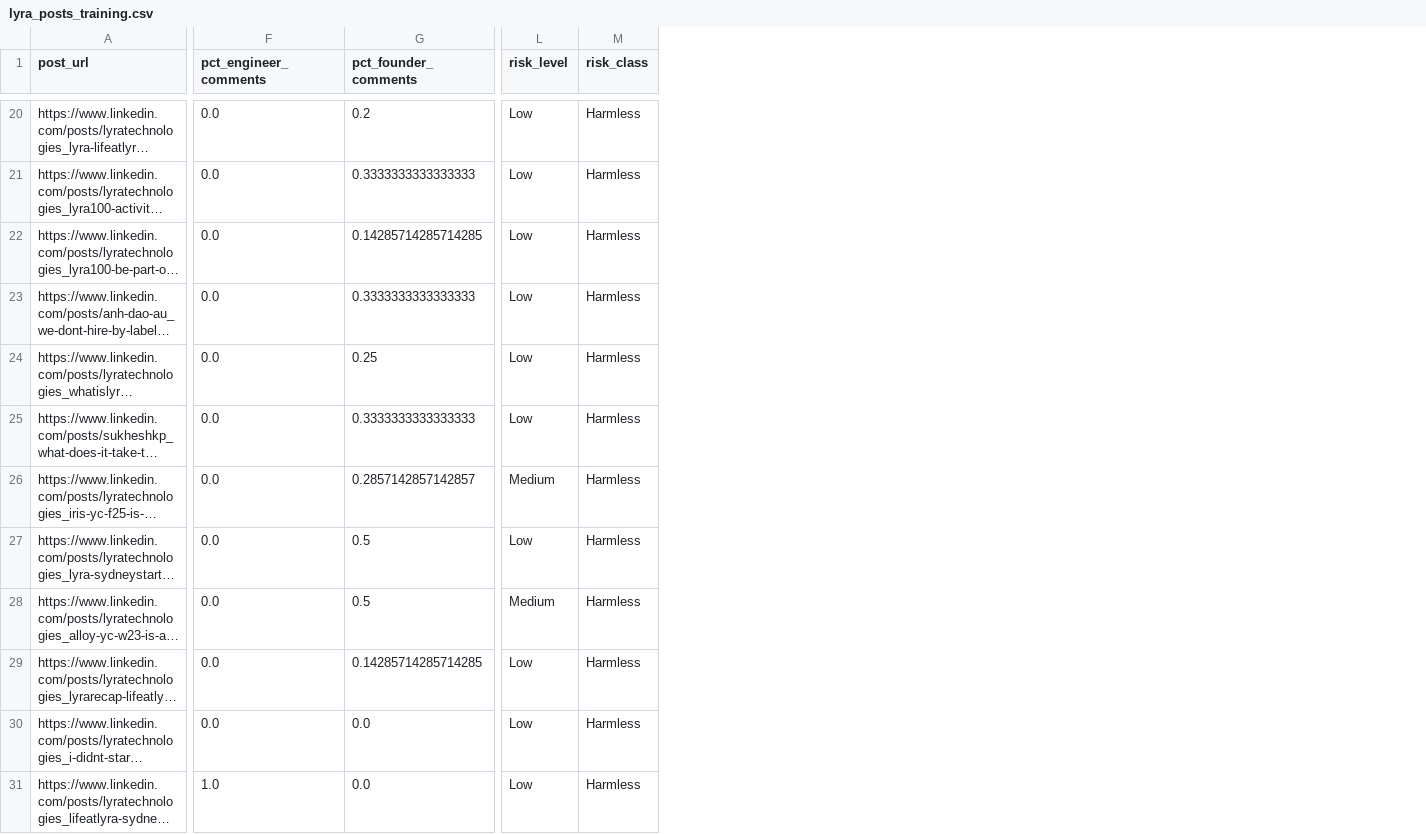
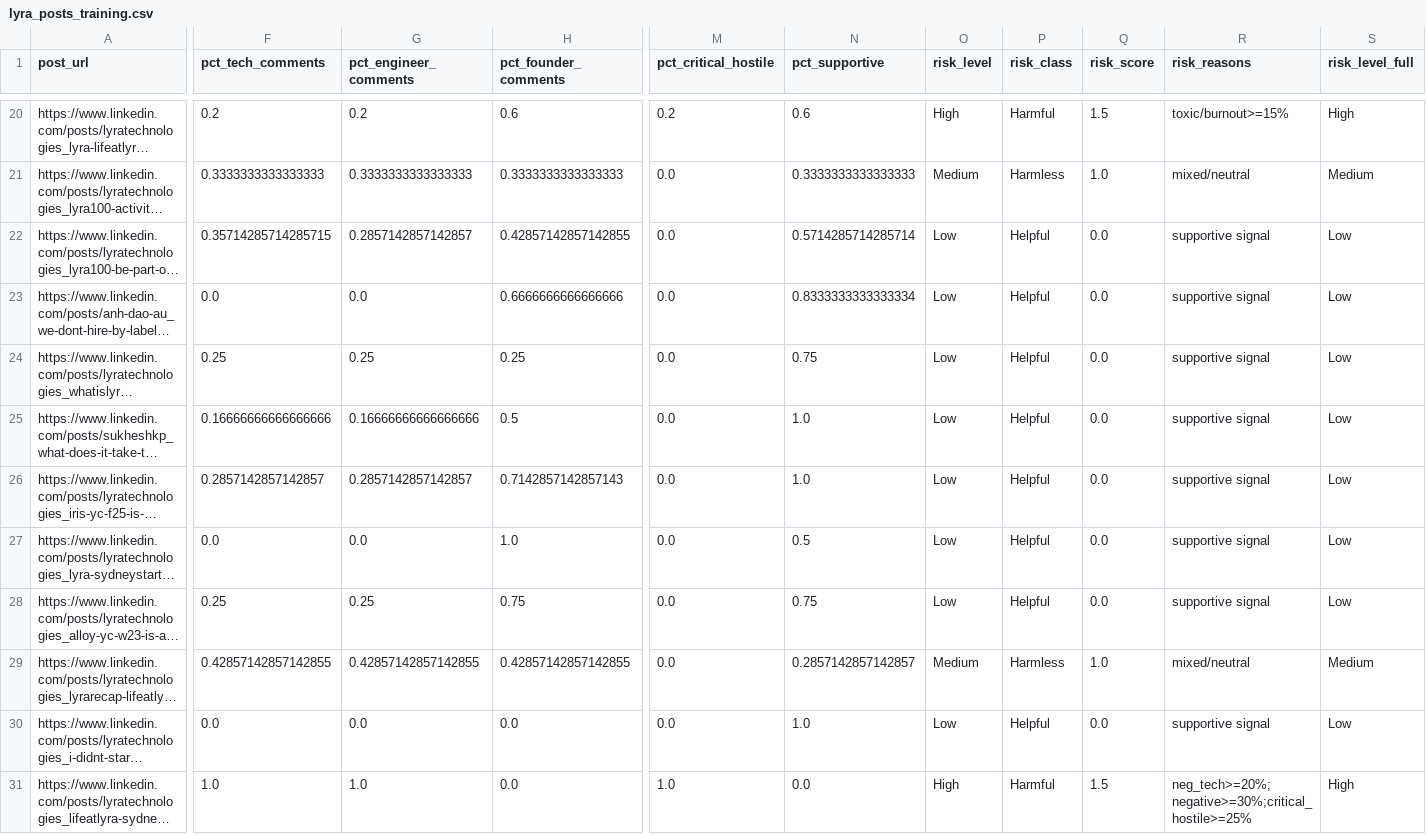
Before and after one commit to f1shyfang/lyra_hackathon, a CSV file: data/lyra_posts_training.csv, drawn as a sheet; only a part is shown, gaps mark what is left out; long unchanged cells end in …; addresses are those after the commit; the diff covers the shown part only; the diff names each change by its address in the sheet, - before the commit and + after, or states it on an @@ line.

```diff
--- a/data/lyra_posts_training.csv
+++ b/data/lyra_posts_training.csv
+column F (pct_tech_comments), rows 20-31: 0.2 | 0.3333333333333333 | 0.35714285714285715 | 0.0 | 0.25 | 0.16666666666666666 | 0.2857142857142857 | 0.0 | 0.25 | 0.42857142857142855 | 0.0 | 1.0
+column M (pct_critical_hostile), rows 20-31: 0.2 | 0.0 | 0.0 | 0.0 | 0.0 | 0.0 | 0.0 | 0.0 | 0.0 | 0.0 | 0.0 | 1.0
+column N (pct_supportive), rows 20-31: 0.6 | 0.3333333333333333 | 0.5714285714285714 | 0.8333333333333334 | 0.75 | 1.0 | 1.0 | 0.5 | 0.75 | 0.2857142857142857 | 1.0 | 0.0
+column Q (risk_score), rows 20-31: 1.5 | 1.0 | 0.0 | 0.0 | 0.0 | 0.0 | 0.0 | 0.0 | 0.0 | 1.0 | 0.0 | 1.5
+column R (risk_reasons), rows 20-31: toxic/burnout>=15% | mixed/neutral | supportive signal | supportive signal | supportive signal | supportive signal | supportive signal | supportive signal | supportive signal | mixed/neutral | supportive signal | neg_tech>=20%;negative>=30%;critical_hostile>=25%
+column S (risk_level_full), rows 20-31: High | Medium | Low | Low | Low | Low | Low | Low | Low | Medium | Low | High
-G20 (pct_engineer_comments): 0.0
+G20 (pct_engineer_comments): 0.2
-H20 (pct_founder_comments): 0.2
+H20 (pct_founder_comments): 0.6
-O20 (risk_level): Low
+O20 (risk_level): High
-P20 (risk_class): Harmless
+P20 (risk_class): Harmful
-G21 (pct_engineer_comments): 0.0
+G21 (pct_engineer_comments): 0.3333333333333333
-O21 (risk_level): Low
+O21 (risk_level): Medium
-G22 (pct_engineer_comments): 0.0
+G22 (pct_engineer_comments): 0.2857142857142857
-H22 (pct_founder_comments): 0.14285714285714285
+H22 (pct_founder_comments): 0.42857142857142855
-P22:P28 (risk_class): Harmless
+P22:P28 (risk_class): Helpful
-H23 (pct_founder_comments): 0.3333333333333333
+H23 (pct_founder_comments): 0.6666666666666666
-G24 (pct_engineer_comments): 0.0
+G24 (pct_engineer_comments): 0.25
-G25 (pct_engineer_comments): 0.0
+G25 (pct_engineer_comments): 0.16666666666666666
-H25 (pct_founder_comments): 0.3333333333333333
+H25 (pct_founder_comments): 0.5
-G26 (pct_engineer_comments): 0.0
+G26 (pct_engineer_comments): 0.2857142857142857
-H26 (pct_founder_comments): 0.2857142857142857
+H26 (pct_founder_comments): 0.7142857142857143
-O26 (risk_level): Medium
+O26 (risk_level): Low
-H27 (pct_founder_comments): 0.5
+H27 (pct_founder_comments): 1.0
-G28 (pct_engineer_comments): 0.0
+G28 (pct_engineer_comments): 0.25
-H28 (pct_founder_comments): 0.5
+H28 (pct_founder_comments): 0.75
-O28 (risk_level): Medium
+O28 (risk_level): Low
-G29 (pct_engineer_comments): 0.0
+G29 (pct_engineer_comments): 0.42857142857142855
-H29 (pct_founder_comments): 0.14285714285714285
+H29 (pct_founder_comments): 0.42857142857142855
-O29 (risk_level): Low
+O29 (risk_level): Medium
-P30 (risk_class): Harmless
+P30 (risk_class): Helpful
-O31 (risk_level): Low
+O31 (risk_level): High
-P31 (risk_class): Harmless
+P31 (risk_class): Harmful
```
Also changed, not shown: 8 added columns and 78 edited cells elsewhere in this file, data/microsoft_posts_training.csv, 57 other files.
